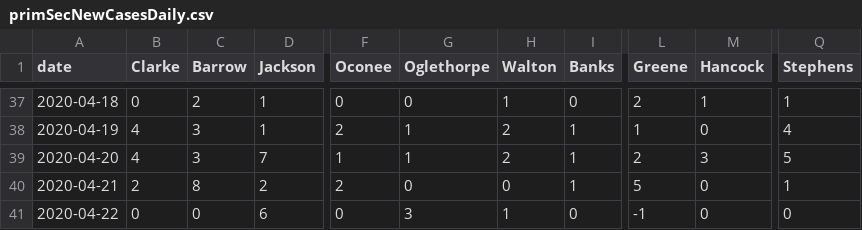
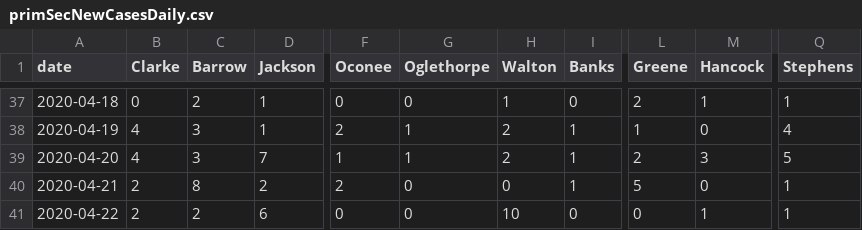
Before and after one commit to ingels11/COVID19_ACC_Model, a CSV file: Athens_and_surrounding/Data/primSecNewCasesDaily.csv, drawn as a sheet; only a part is shown, gaps mark what is left out; the diff names each change by its address in the sheet, - before the commit and + after, or states it on an @@ line.

```diff
--- a/Athens_and_surrounding/Data/primSecNewCasesDaily.csv
+++ b/Athens_and_surrounding/Data/primSecNewCasesDaily.csv
-B41 (Clarke): 0
+B41 (Clarke): 2
-C41 (Barrow): 0
+C41 (Barrow): 2
-G41 (Oglethorpe): 3
+G41 (Oglethorpe): 0
-H41 (Walton): 1
+H41 (Walton): 10
-L41 (Greene): -1
+L41 (Greene): 0
-M41 (Hancock): 0
+M41 (Hancock): 1
-Q41 (Stephens): 0
+Q41 (Stephens): 1
```
Also changed, not shown: Athens_and_surrounding/Data/primary and secondary counties cases.csv, 1 other file.
